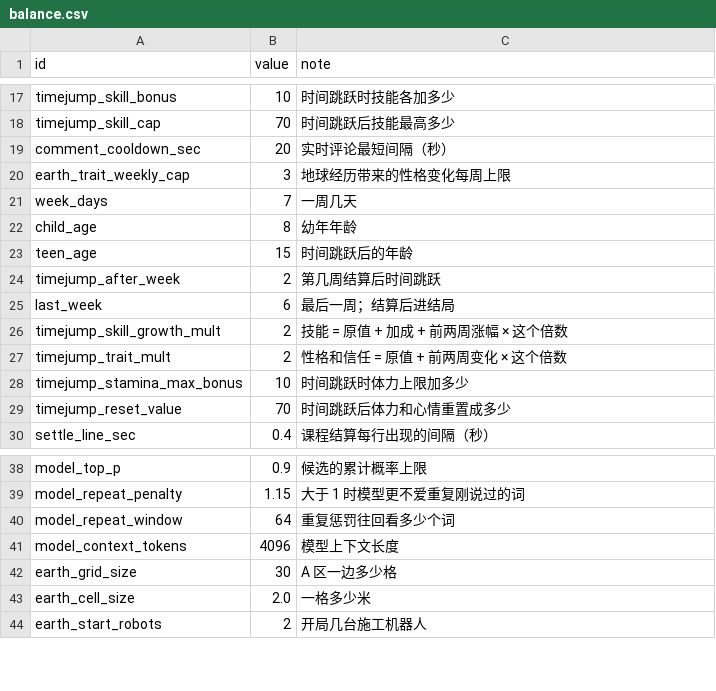
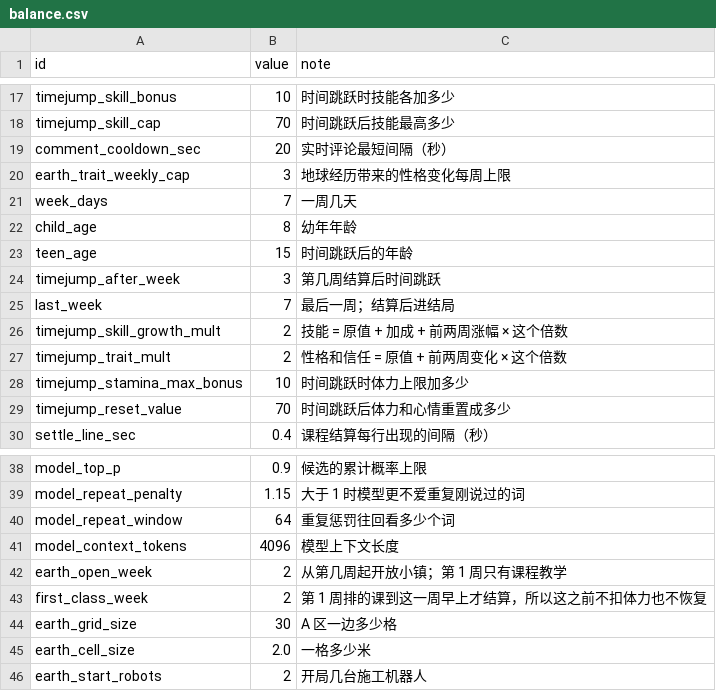
Before and after one commit to yijiuxia/to-you-tomorrow, a CSV file: data/balance.csv, drawn as a sheet; only a part is shown, gaps mark what is left out.

```diff
--- a/data/balance.csv
+++ b/data/balance.csv
@@ -23,4 +23,4 @@ child_age,8,幼年年龄
 teen_age,15,时间跳跃后的年龄
-timejump_after_week,2,第几周结算后时间跳跃
-last_week,6,最后一周；结算后进结局
+timejump_after_week,3,第几周结算后时间跳跃
+last_week,7,最后一周；结算后进结局
 timejump_skill_growth_mult,2,技能 = 原值 + 加成 + 前两周涨幅 × 这个倍数
@@ -41,2 +41,4 @@ model_repeat_window,64,重复惩罚往回看多少个词
 model_context_tokens,4096,模型上下文长度
+earth_open_week,2,从第几周起开放小镇；第 1 周只有课程教学
+first_class_week,2,第 1 周排的课到这一周早上才结算，所以这之前不扣体力也不恢复
 earth_grid_size,30,A 区一边多少格
```
Also changed, not shown: text/wk.csv, 8 other files.
